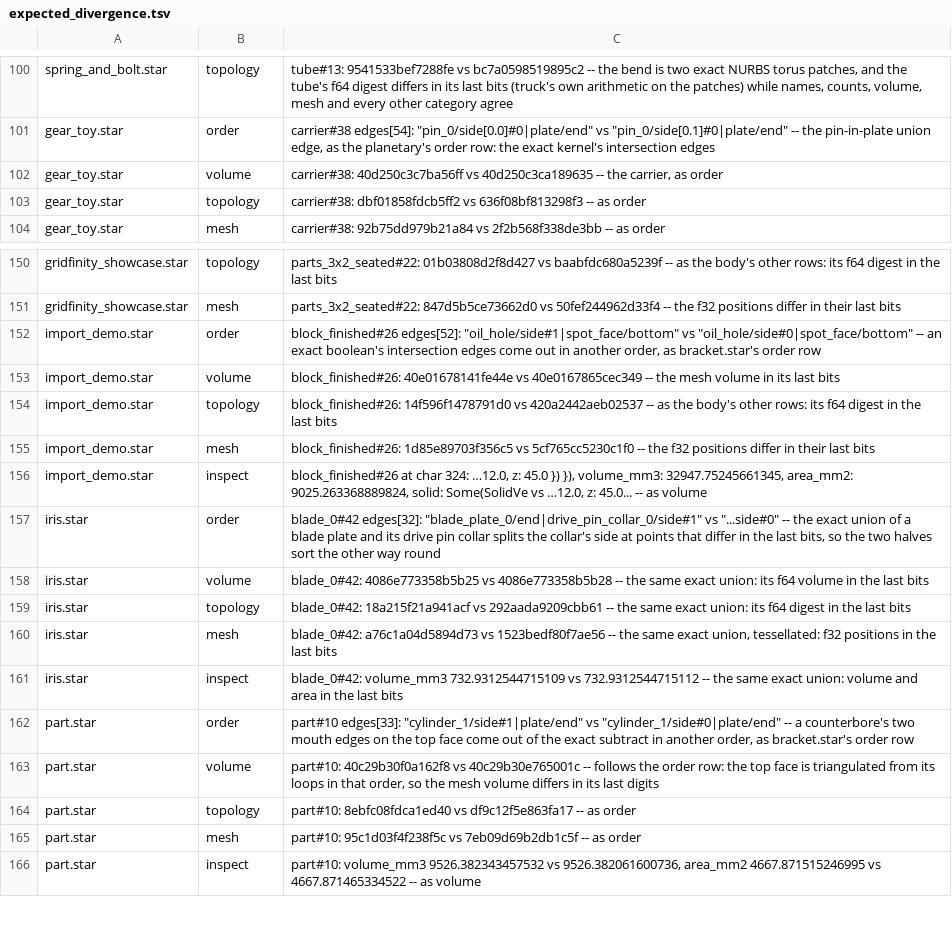
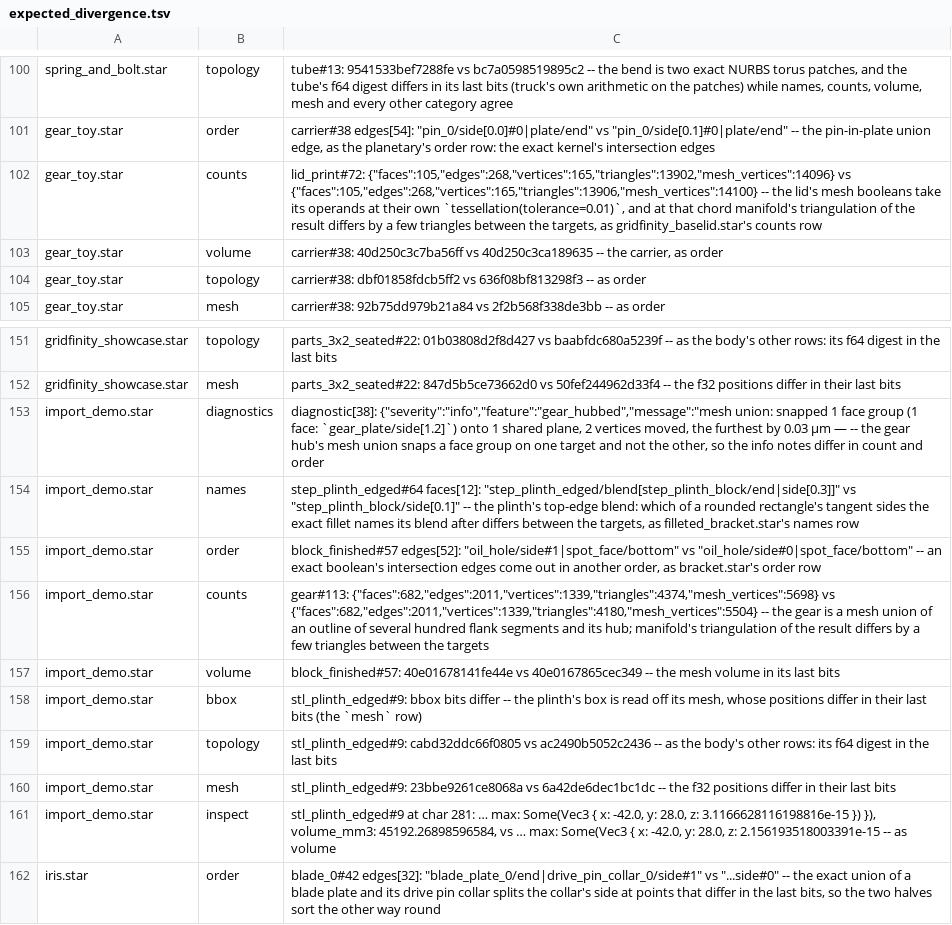
Before and after one commit to mikelikespie/cadpole, a TSV file: src/rust/cadpole-wasm/determinism/expected_divergence.tsv, drawn as a sheet; only a part is shown, gaps mark what is left out; the shorter side is filled out with more unchanged rows.

Commit message:
Merge branch 'model-import_demo' into model-fixes-land
# Conflicts:
#	src/rust/cadpole-wasm/determinism/expected_divergence.tsv

Platypus-RevId: f514c47d61edcfa36457274d26c2684fe9f928a7

```diff
--- a/src/rust/cadpole-wasm/determinism/expected_divergence.tsv
+++ b/src/rust/cadpole-wasm/determinism/expected_divergence.tsv
@@ -101,2 +101,3 @@ spring_and_bolt.star	topology	tube#13: 9541533bef7288fe vs bc7a0598519895c2 -- t
 gear_toy.star	order	carrier#38 edges[54]: "pin_0/side[0.0]#0|plate/end" vs "pin_0/side[0.1]#0|plate/end" -- the pin-in-plate union edge, as the planetary's order row: the exact kernel's intersection edges
+gear_toy.star	counts	lid_print#72: {"faces":105,"edges":268,"vertices":165,"triangles":13902,"mesh_vertices":14096} vs {"faces":105,"edges":268,"vertices":165,"triangles":13906,"mesh_vertices":14100} -- the lid's mesh booleans take its operands at their own `tessellation(tolerance=0.01)`, and at that chord manifold's triangulation of the result differs by a few triangles between the targets, as gridfinity_baselid.star's counts row
 gear_toy.star	volume	carrier#38: 40d250c3c7ba56ff vs 40d250c3ca189635 -- the carrier, as order
@@ -151,7 +152,11 @@ gridfinity_showcase.star	topology	parts_3x2_seated#22: 01b03808d2f8d427 vs baabf
 gridfinity_showcase.star	mesh	parts_3x2_seated#22: 847d5b5ce73662d0 vs 50fef244962d33f4 -- the f32 positions differ in their last bits
-import_demo.star	order	block_finished#26 edges[52]: "oil_hole/side#1|spot_face/bottom" vs "oil_hole/side#0|spot_face/bottom" -- an exact boolean's intersection edges come out in another order, as bracket.star's order row
-import_demo.star	volume	block_finished#26: 40e01678141fe44e vs 40e0167865cec349 -- the mesh volume in its last bits
-import_demo.star	topology	block_finished#26: 14f596f1478791d0 vs 420a2442aeb02537 -- as the body's other rows: its f64 digest in the last bits
-import_demo.star	mesh	block_finished#26: 1d85e89703f356c5 vs 5cf765cc5230c1f0 -- the f32 positions differ in their last bits
-import_demo.star	inspect	block_finished#26 at char 324: …12.0, z: 45.0 }) }), volume_mm3: 32947.75245661345, area_mm2: 9025.263368889824, solid: Some(SolidVe vs …12.0, z: 45.0... -- as volume
+import_demo.star	diagnostics	diagnostic[38]: {"severity":"info","feature":"gear_hubbed","message":"mesh union: snapped 1 face group (1 face: `gear_plate/side[1.2]`) onto 1 shared plane, 2 vertices moved, the furthest by 0.03 µm — -- the gear hub's mesh union snaps a face group on one target and not the other, so the info notes differ in count and order
+import_demo.star	names	step_plinth_edged#64 faces[12]: "step_plinth_edged/blend[step_plinth_block/end|side[0.3]]" vs "step_plinth_block/side[0.1]" -- the plinth's top-edge blend: which of a rounded rectangle's tangent sides the exact fillet names its blend after differs between the targets, as filleted_bracket.star's names row
+import_demo.star	order	block_finished#57 edges[52]: "oil_hole/side#1|spot_face/bottom" vs "oil_hole/side#0|spot_face/bottom" -- an exact boolean's intersection edges come out in another order, as bracket.star's order row
+import_demo.star	counts	gear#113: {"faces":682,"edges":2011,"vertices":1339,"triangles":4374,"mesh_vertices":5698} vs {"faces":682,"edges":2011,"vertices":1339,"triangles":4180,"mesh_vertices":5504} -- the gear is a mesh union of an outline of several hundred flank segments and its hub; manifold's triangulation of the result differs by a few triangles between the targets
+import_demo.star	volume	block_finished#57: 40e01678141fe44e vs 40e0167865cec349 -- the mesh volume in its last bits
+import_demo.star	bbox	stl_plinth_edged#9: bbox bits differ -- the plinth's box is read off its mesh, whose positions differ in their last bits (the `mesh` row)
+import_demo.star	topology	stl_plinth_edged#9: cabd32ddc66f0805 vs ac2490b5052c2436 -- as the body's other rows: its f64 digest in the last bits
+import_demo.star	mesh	stl_plinth_edged#9: 23bbe9261ce8068a vs 6a42de6dec1bc1dc -- the f32 positions differ in their last bits
+import_demo.star	inspect	stl_plinth_edged#9 at char 281: … max: Some(Vec3 { x: -42.0, y: 28.0, z: 3.1166628116198816e-15 }) }), volume_mm3: 45192.26898596584, vs … max: Some(Vec3 { x: -42.0, y: 28.0, z: 2.156193518003391e-15  -- as volume
 iris.star	order	blade_0#42 edges[32]: "blade_plate_0/end|drive_pin_collar_0/side#1" vs "...side#0" -- the exact union of a blade plate and its drive pin collar splits the collar's side at points that differ in the last bits, so the two halves sort the other way round
```
Also changed, not shown: 8 other files.
